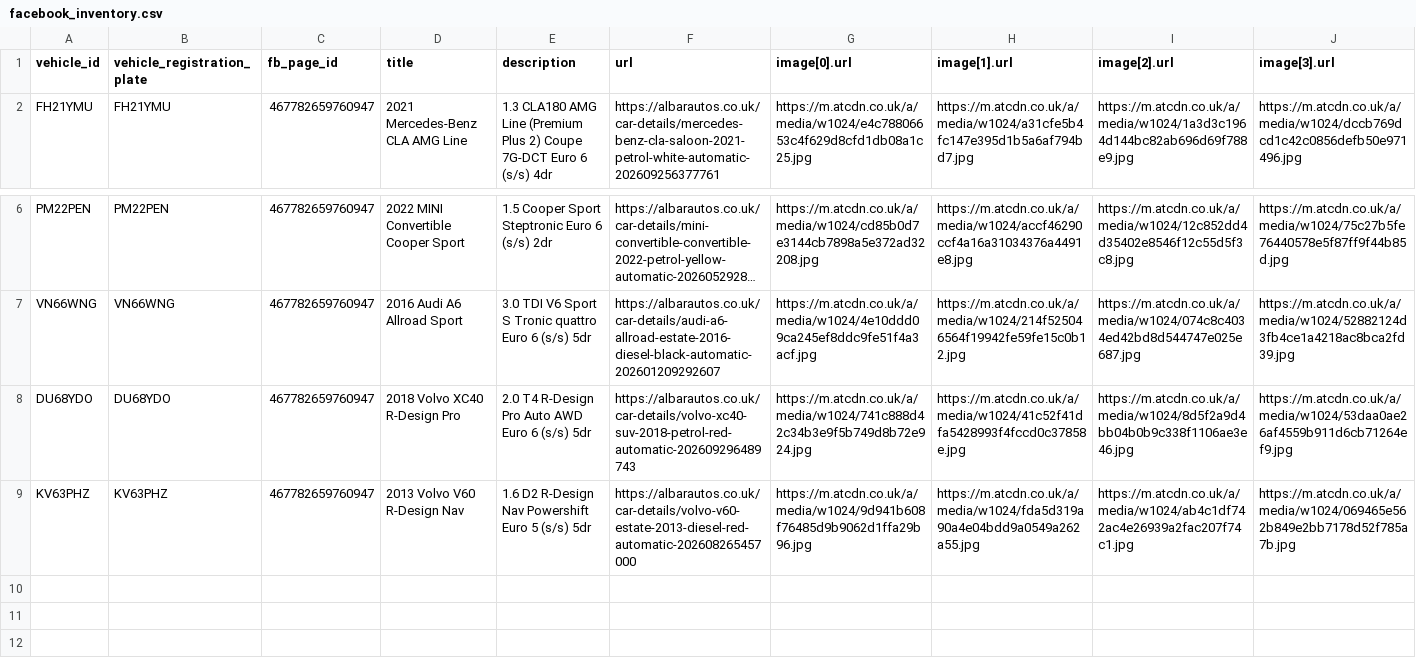
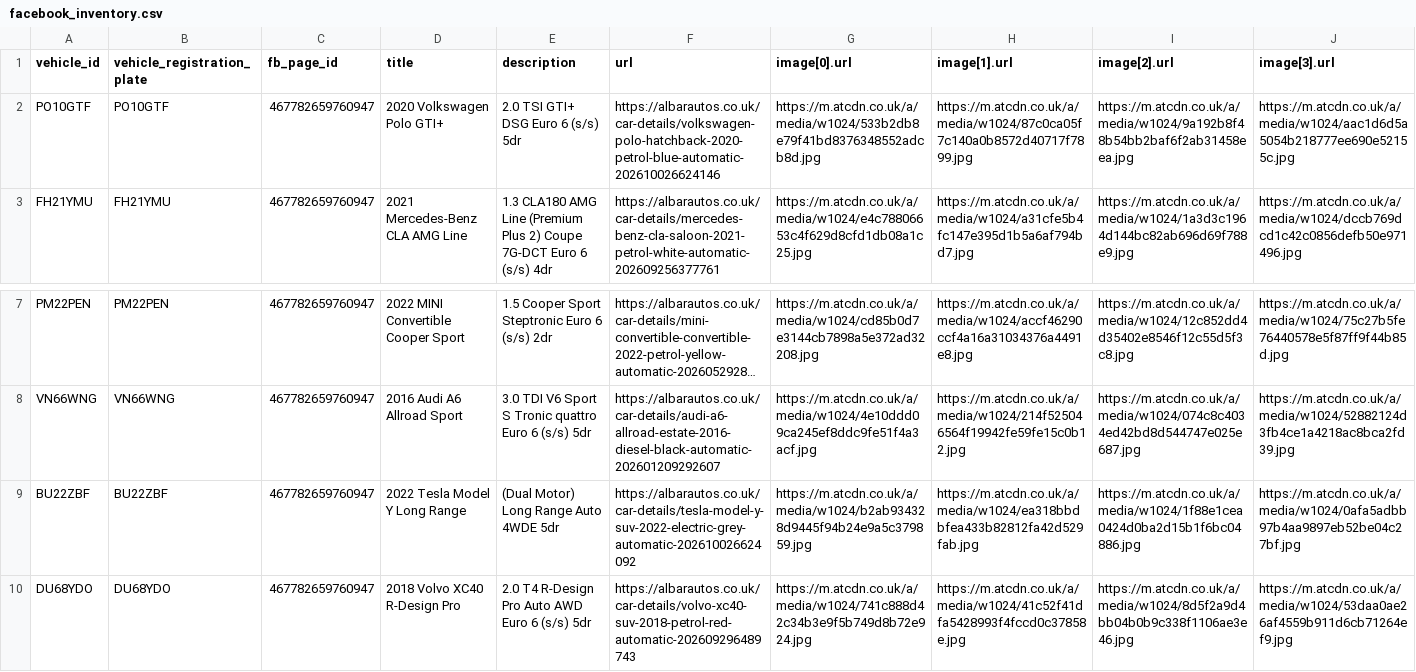
Before and after one commit to oli-a11y/albar-meta-feed, a CSV file: facebook_inventory.csv, drawn as a sheet; only a part is shown, gaps mark what is left out; the shorter side is filled out with more unchanged rows; long unchanged cells end in …; rows hold the shown columns only; the diff names each change by its address in the sheet, - before the commit and + after, or states it on an @@ line.

```diff
--- a/facebook_inventory.csv
+++ b/facebook_inventory.csv
+row 2: PO10GTF | PO10GTF | 467782659760947 | 2020 Volkswagen Polo GTI+ | 2.0 TSI GTI+ DSG Euro 6 (s/s) 5dr | https://albarautos.co.uk/car-details/volkswagen-polo-hatchback-2020-petrol-blue-automatic-202610026624146 | https://m.atcdn.co.uk/a/media/w1024/533b2db8e79f41bd8376348552adcb8d.jpg | https://m.atcdn.co.uk/a/media/w1024/87c0ca05f7c140a0b8572d40717f7899.jpg | https://m.atcdn.co.uk/a/media/w1024/9a192b8f48b54bb2baf6f2ab31458eea.jpg | https://m.atcdn.co.uk/a/media/w1024/aac1d6d5a5054b218777ee690e52155c.jpg
+row 9: BU22ZBF | BU22ZBF | 467782659760947 | 2022 Tesla Model Y Long Range | (Dual Motor) Long Range Auto 4WDE 5dr | https://albarautos.co.uk/car-details/tesla-model-y-suv-2022-electric-grey-automatic-202610026624092 | https://m.atcdn.co.uk/a/media/w1024/b2ab934328d9445f94b24e9a5c379859.jpg | https://m.atcdn.co.uk/a/media/w1024/ea318bbdbfea433b82812fa42d529fab.jpg | https://m.atcdn.co.uk/a/media/w1024/1f88e1cea0424d0ba2d15b1f6bc04886.jpg | https://m.atcdn.co.uk/a/media/w1024/0afa5adbb97b4aa9897eb52be04c27bf.jpg
```
